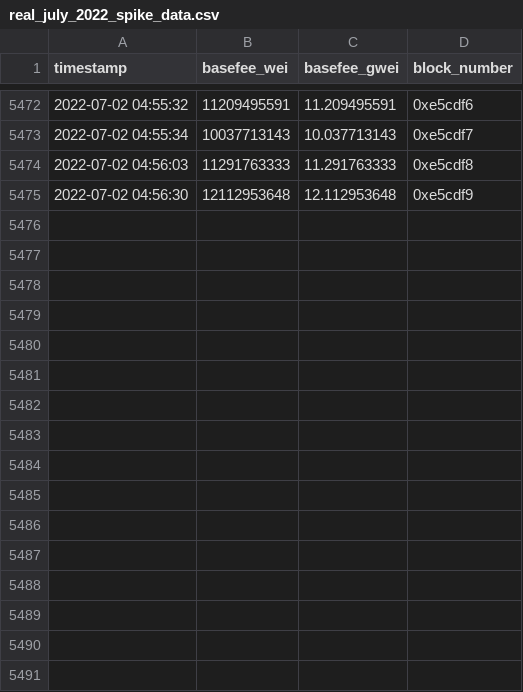
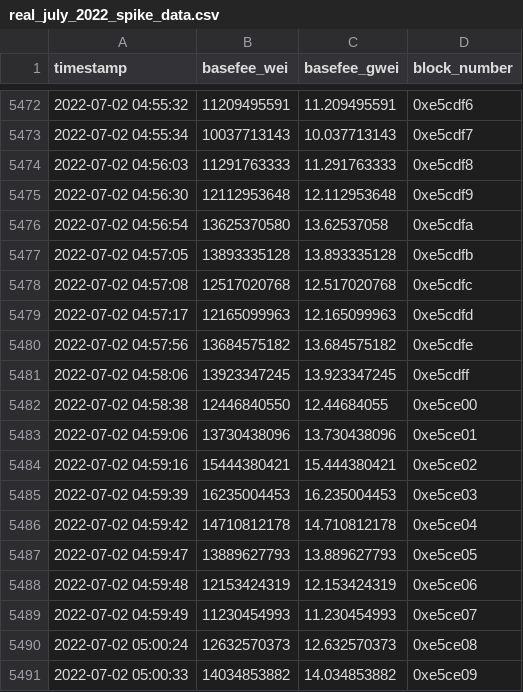
Before and after one commit to upavloff/taiko-fee-analysis, a CSV file: data/data_cache/real_july_2022_spike_data.csv, drawn as a sheet; only a part is shown, gaps mark what is left out.

Commit message:
Complete July 2022 fee spike dataset update

```diff
--- a/data/data_cache/real_july_2022_spike_data.csv
+++ b/data/data_cache/real_july_2022_spike_data.csv
@@ -5475 +5475,17 @@ timestamp,basefee_wei,basefee_gwei,block_number
 2022-07-02 04:56:30,12112953648,12.112953648,0xe5cdf9
+2022-07-02 04:56:54,13625370580,13.62537058,0xe5cdfa
+2022-07-02 04:57:05,13893335128,13.893335128,0xe5cdfb
+2022-07-02 04:57:08,12517020768,12.517020768,0xe5cdfc
+2022-07-02 04:57:17,12165099963,12.165099963,0xe5cdfd
+2022-07-02 04:57:56,13684575182,13.684575182,0xe5cdfe
+2022-07-02 04:58:06,13923347245,13.923347245,0xe5cdff
+2022-07-02 04:58:38,12446840550,12.44684055,0xe5ce00
+2022-07-02 04:59:06,13730438096,13.730438096,0xe5ce01
+2022-07-02 04:59:16,15444380421,15.444380421,0xe5ce02
+2022-07-02 04:59:39,16235004453,16.235004453,0xe5ce03
+2022-07-02 04:59:42,14710812178,14.710812178,0xe5ce04
+2022-07-02 04:59:47,13889627793,13.889627793,0xe5ce05
+2022-07-02 04:59:48,12153424319,12.153424319,0xe5ce06
+2022-07-02 04:59:49,11230454993,11.230454993,0xe5ce07
+2022-07-02 05:00:24,12632570373,12.632570373,0xe5ce08
+2022-07-02 05:00:33,14034853882,14.034853882,0xe5ce09
```
